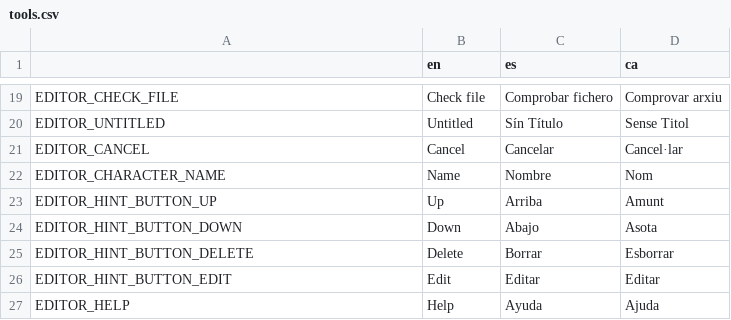
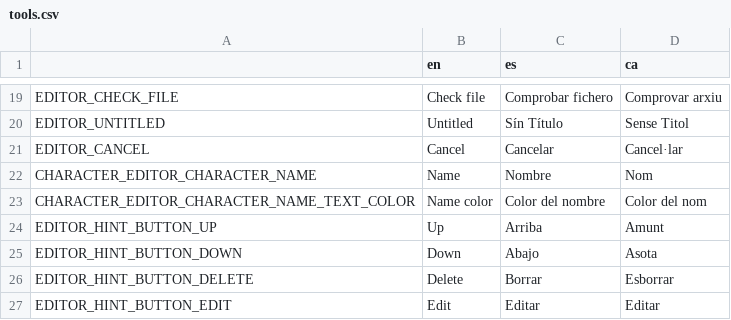
Before and after one commit to EIREXE/EIREXEMonogatari, a CSV file: system/translations/tools.csv, drawn as a sheet; only a part is shown, gaps mark what is left out; the shorter side is filled out with more unchanged rows.

Commit message:
Add character name color changing to the character editor

```diff
--- a/system/translations/tools.csv
+++ b/system/translations/tools.csv
@@ -21,3 +21,4 @@ EDITOR_UNTITLED,Untitled,Sín Título,Sense Titol
 EDITOR_CANCEL,Cancel,Cancelar,Cancel·lar
-EDITOR_CHARACTER_NAME,Name,Nombre,Nom
+CHARACTER_EDITOR_CHARACTER_NAME,Name,Nombre,Nom
+CHARACTER_EDITOR_CHARACTER_NAME_TEXT_COLOR,Name color,Color del nombre,Color del nom
 EDITOR_HINT_BUTTON_UP,Up,Arriba,Amunt
```
Also changed, not shown: 6 other files.
